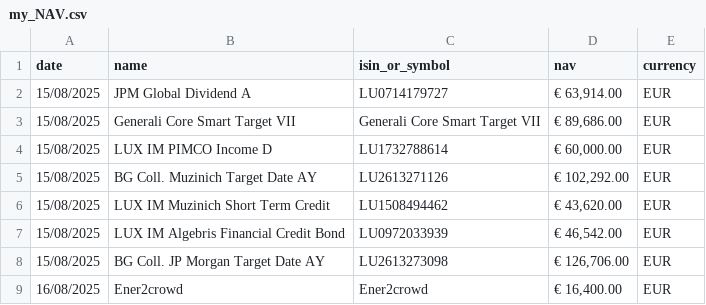
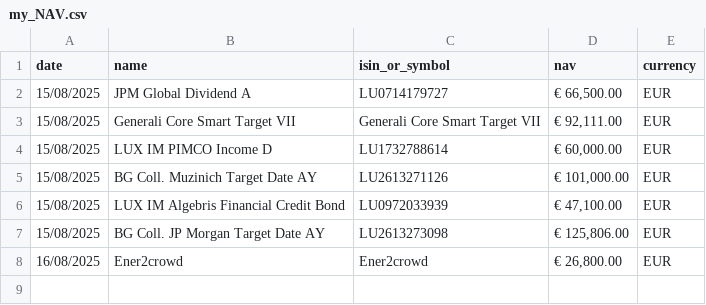
Before and after one commit to LLj2/portfolio_tracker, a CSV file: portfolio-backend/backend/uploads/my_NAV.csv, drawn as a sheet.

```diff
--- a/portfolio-backend/backend/uploads/my_NAV.csv
+++ b/portfolio-backend/backend/uploads/my_NAV.csv
@@ -1,9 +1,8 @@
 date,name,isin_or_symbol,nav,currency
-15/08/2025,JPM Global Dividend A,LU0714179727,"€ 63,914.00",EUR
-15/08/2025,Generali Core Smart Target VII,Generali Core Smart Target VII,"€ 89,686.00",EUR
+15/08/2025,JPM Global Dividend A,LU0714179727,"€ 66,500.00",EUR
+15/08/2025,Generali Core Smart Target VII,Generali Core Smart Target VII,"€ 92,111.00",EUR
 15/08/2025,LUX IM PIMCO Income D,LU1732788614,"€ 60,000.00",EUR
-15/08/2025,BG Coll. Muzinich Target Date AY,LU2613271126,"€ 102,292.00",EUR
-15/08/2025,LUX IM Muzinich Short Term Credit,LU1508494462,"€ 43,620.00",EUR
-15/08/2025,LUX IM Algebris Financial Credit Bond,LU0972033939,"€ 46,542.00",EUR
-15/08/2025,BG Coll. JP Morgan Target Date AY,LU2613273098,"€ 126,706.00",EUR
-16/08/2025,Ener2crowd,Ener2crowd,"€ 16,400.00",EUR
+15/08/2025,BG Coll. Muzinich Target Date AY,LU2613271126,"€ 101,000.00",EUR
+15/08/2025,LUX IM Algebris Financial Credit Bond,LU0972033939,"€ 47,100.00",EUR
+15/08/2025,BG Coll. JP Morgan Target Date AY,LU2613273098,"€ 125,806.00",EUR
+16/08/2025,Ener2crowd,Ener2crowd,"€ 26,800.00",EUR
```
Also changed, not shown: portfolio-backend/backend/uploads/my_holdings.csv, 1 other file.
